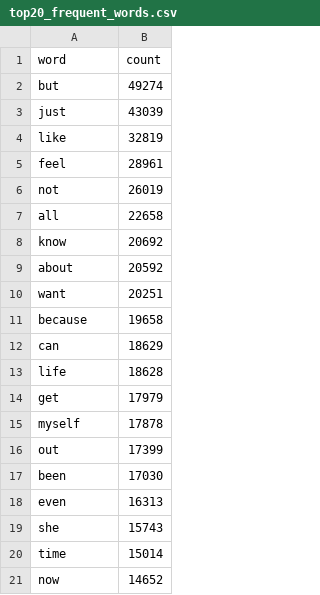
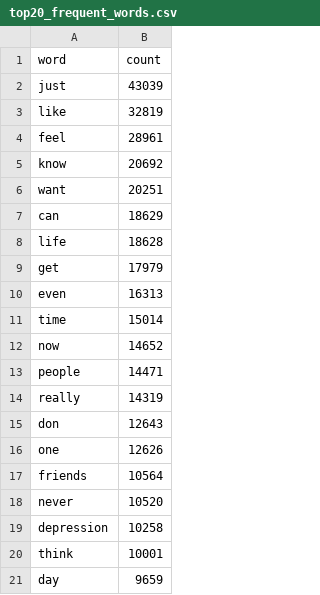
Before and after one commit to qingwuu/depression_analysis_advanced, a CSV file: outputs/top20_frequent_words.csv, drawn as a sheet; removed rows and columns are numbered as before the commit, all else as after; the diff names each change by its address in the sheet, - before the commit and + after, or states it on an @@ line.

```diff
--- a/outputs/top20_frequent_words.csv
+++ b/outputs/top20_frequent_words.csv
-row 2: but | 49274
-row 6: not | 26019
-row 7: all | 22658
-row 9: about | 20592
-row 11: because | 19658
-row 15: myself | 17878
-row 16: out | 17399
-row 17: been | 17030
-row 19: she | 15743
+row 13: people | 14471
+row 14: really | 14319
+row 15: don | 12643
+row 16: one | 12626
+row 17: friends | 10564
+row 18: never | 10520
+row 19: depression | 10258
+row 20: think | 10001
+row 21: day | 9659
```
Also changed, not shown: outputs/top20_tfidf_words.csv, 20 other files.
